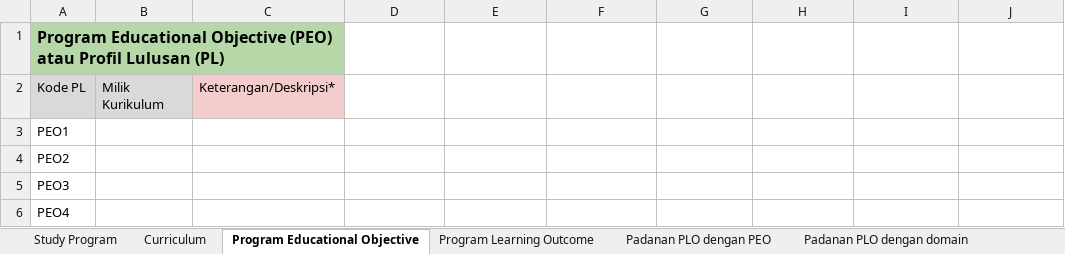
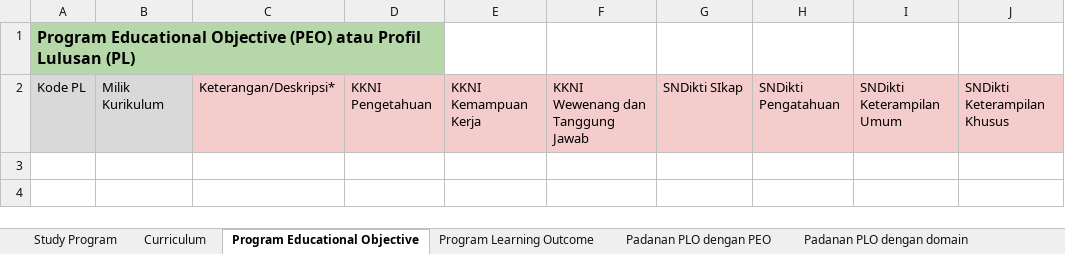
Before and after one commit to markus-leonardw/skpt-be, an Excel workbook: static/bulk_insert_template.xlsx, sheet Program Educational Objective, drawn as a sheet; values as stored, in another font and other column widths than the file's, no borders; charts and pictures not drawn; the diff names each change by its address in the sheet, - before the commit and + after, or states it on an @@ line.

```diff
--- a/static/bulk_insert_template.xlsx (sheet Program Educational Objective)
+++ b/static/bulk_insert_template.xlsx (sheet Program Educational Objective)
-A1:C1 merged
+A1:D1 merged
-D2: (empty)
+D2: KKNI Pengetahuan
-D2:J2 fill: none
+D2:J2 fill: #F4CCCC
-E2: (empty)
+E2: KKNI Kemampuan Kerja
-F2: (empty)
+F2: KKNI Wewenang dan Tanggung Jawab
-G2: (empty)
+G2: SNDikti SIkap
-H2: (empty)
+H2: SNDikti Pengatahuan
-I2: (empty)
+I2: SNDikti Keterampilan Umum
-J2: (empty)
+J2: SNDikti Keterampilan Khusus
-row 3: PEO1
-row 4: PEO2
-row 5: PEO3
-row 6: PEO4
```
Also changed, not shown: sheet Program Learning Outcome, sheet Padanan PLO dengan PEO, sheet Content, other sheet tabs, charts or pictures, 10 other files.
